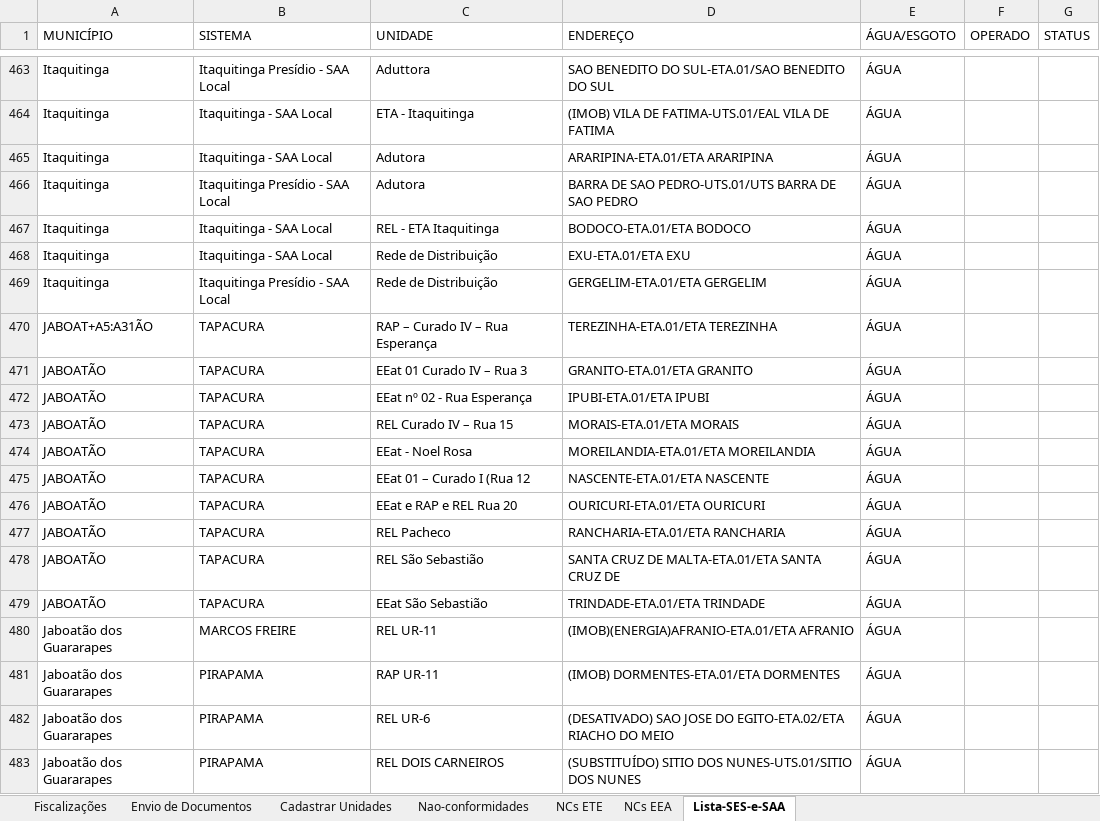
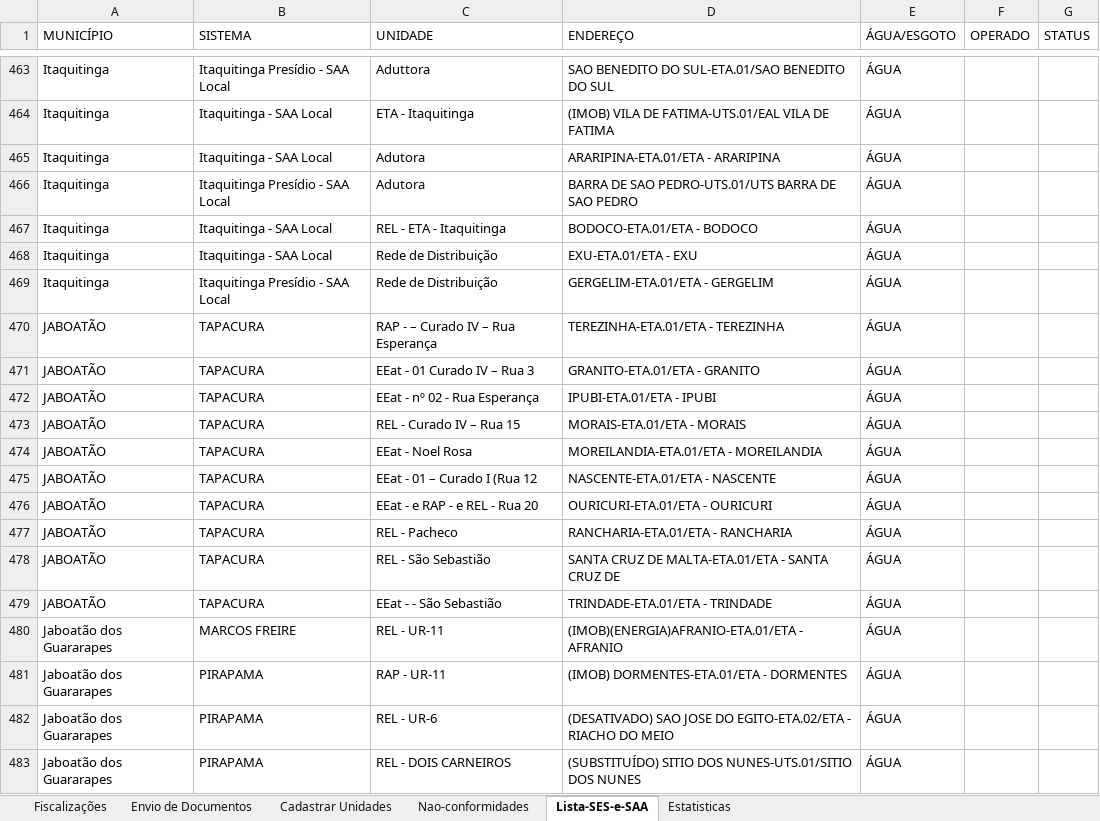
Before and after one commit to GustavoLino728/gerador-relatorio-saneamento, an Excel workbook: src/data/Listagem das NC's - Agua e Esgoto.xlsm, sheet Lista-SES-e-SAA, drawn as a sheet; only a part is shown, gaps mark what is left out; values as stored, in another font and other column widths than the file's, no cell formats; conditional formats not drawn; the diff covers the shown part only; the diff names each change by its address in the sheet, - before the commit and + after, or states it on an @@ line.

```diff
--- a/src/data/Listagem das NC's - Agua e Esgoto.xlsm (sheet Lista-SES-e-SAA)
+++ b/src/data/Listagem das NC's - Agua e Esgoto.xlsm (sheet Lista-SES-e-SAA)
@@ sheet tab hidden: NCs ETE @@
@@ sheet tab hidden: NCs EEA @@
@@ sheet tab unhidden: Estatisticas @@
-D465 (ENDEREÇO): ARARIPINA-ETA.01/ETA ARARIPINA
+D465 (ENDEREÇO): ARARIPINA-ETA.01/ETA - ARARIPINA
-C467 (UNIDADE): REL - ETA Itaquitinga
+C467 (UNIDADE): REL - ETA - Itaquitinga
-D467 (ENDEREÇO): BODOCO-ETA.01/ETA BODOCO
+D467 (ENDEREÇO): BODOCO-ETA.01/ETA - BODOCO
-D468 (ENDEREÇO): EXU-ETA.01/ETA EXU
+D468 (ENDEREÇO): EXU-ETA.01/ETA - EXU
-D469 (ENDEREÇO): GERGELIM-ETA.01/ETA GERGELIM
+D469 (ENDEREÇO): GERGELIM-ETA.01/ETA - GERGELIM
-A470 (MUNICÍPIO): JABOAT+A5:A31ÃO
+A470 (MUNICÍPIO): JABOATÃO
-C470 (UNIDADE): RAP – Curado IV – Rua Esperança
+C470 (UNIDADE): RAP - – Curado IV – Rua Esperança
-D470 (ENDEREÇO): TEREZINHA-ETA.01/ETA TEREZINHA
+D470 (ENDEREÇO): TEREZINHA-ETA.01/ETA - TEREZINHA
-C471 (UNIDADE): EEat 01 Curado IV – Rua 3
+C471 (UNIDADE): EEat - 01 Curado IV – Rua 3
-D471 (ENDEREÇO): GRANITO-ETA.01/ETA GRANITO
+D471 (ENDEREÇO): GRANITO-ETA.01/ETA - GRANITO
-C472 (UNIDADE): EEat nº 02 - Rua Esperança
+C472 (UNIDADE): EEat - nº 02 - Rua Esperança
-D472 (ENDEREÇO): IPUBI-ETA.01/ETA IPUBI
+D472 (ENDEREÇO): IPUBI-ETA.01/ETA - IPUBI
-C473 (UNIDADE): REL Curado IV – Rua 15
+C473 (UNIDADE): REL - Curado IV – Rua 15
-D473 (ENDEREÇO): MORAIS-ETA.01/ETA MORAIS
+D473 (ENDEREÇO): MORAIS-ETA.01/ETA - MORAIS
-D474 (ENDEREÇO): MOREILANDIA-ETA.01/ETA MOREILANDIA
+D474 (ENDEREÇO): MOREILANDIA-ETA.01/ETA - MOREILANDIA
-C475 (UNIDADE): EEat 01 – Curado I (Rua 12
+C475 (UNIDADE): EEat - 01 – Curado I (Rua 12
-D475 (ENDEREÇO): NASCENTE-ETA.01/ETA NASCENTE
+D475 (ENDEREÇO): NASCENTE-ETA.01/ETA - NASCENTE
-C476 (UNIDADE): EEat e RAP e REL Rua 20
+C476 (UNIDADE): EEat - e RAP - e REL - Rua 20
-D476 (ENDEREÇO): OURICURI-ETA.01/ETA OURICURI
+D476 (ENDEREÇO): OURICURI-ETA.01/ETA - OURICURI
-C477 (UNIDADE): REL Pacheco
+C477 (UNIDADE): REL - Pacheco
-D477 (ENDEREÇO): RANCHARIA-ETA.01/ETA RANCHARIA
+D477 (ENDEREÇO): RANCHARIA-ETA.01/ETA - RANCHARIA
-C478 (UNIDADE): REL São Sebastião
+C478 (UNIDADE): REL - São Sebastião
-D478 (ENDEREÇO): SANTA CRUZ DE MALTA-ETA.01/ETA SANTA CRUZ DE
+D478 (ENDEREÇO): SANTA CRUZ DE MALTA-ETA.01/ETA - SANTA CRUZ DE
-C479 (UNIDADE): EEat São Sebastião
+C479 (UNIDADE): EEat - - São Sebastião
-D479 (ENDEREÇO): TRINDADE-ETA.01/ETA TRINDADE
+D479 (ENDEREÇO): TRINDADE-ETA.01/ETA - TRINDADE
-C480 (UNIDADE): REL UR-11
+C480 (UNIDADE): REL - UR-11
-D480 (ENDEREÇO): (IMOB)(ENERGIA)AFRANIO-ETA.01/ETA AFRANIO
+D480 (ENDEREÇO): (IMOB)(ENERGIA)AFRANIO-ETA.01/ETA - AFRANIO
-C481 (UNIDADE): RAP UR-11
+C481 (UNIDADE): RAP - UR-11
-D481 (ENDEREÇO): (IMOB) DORMENTES-ETA.01/ETA DORMENTES
+D481 (ENDEREÇO): (IMOB) DORMENTES-ETA.01/ETA - DORMENTES
-C482 (UNIDADE): REL UR-6
+C482 (UNIDADE): REL - UR-6
-D482 (ENDEREÇO): …DO EGITO-ETA.02/ETA RIACHO DO…
+D482 (ENDEREÇO): …DO EGITO-ETA.02/ETA - RIACHO DO…
-C483 (UNIDADE): REL DOIS CARNEIROS
+C483 (UNIDADE): REL - DOIS CARNEIROS
```
Also changed, not shown: 550 edited cells elsewhere in this sheet, sheet Nao-conformidades, sheet Cadastrar Unidades, sheet Fiscalizações, cell formats, hidden cells, 12 other files.
